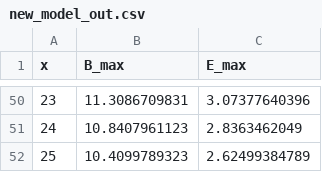
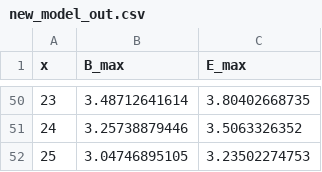
Before and after one commit to markmbaum/emf, a CSV file: new_model_out.csv, drawn as a sheet; only a part is shown, gaps mark what is left out; the diff covers the shown part only.

```diff
--- a/new_model_out.csv
+++ b/new_model_out.csv
@@ -50,3 +50,3 @@ x,B_max,E_max
-23,11.3086709831,3.07377640396
-24,10.8407961123,2.8363462049
-25,10.4099789323,2.62499384789
+23,3.48712641614,3.80402668735
+24,3.25738879446,3.5063326352
+25,3.04746895105,3.23502274753
```
Also changed, not shown: 96 edited cells elsewhere in this file, TEST_csv.csv, 5 other files.
